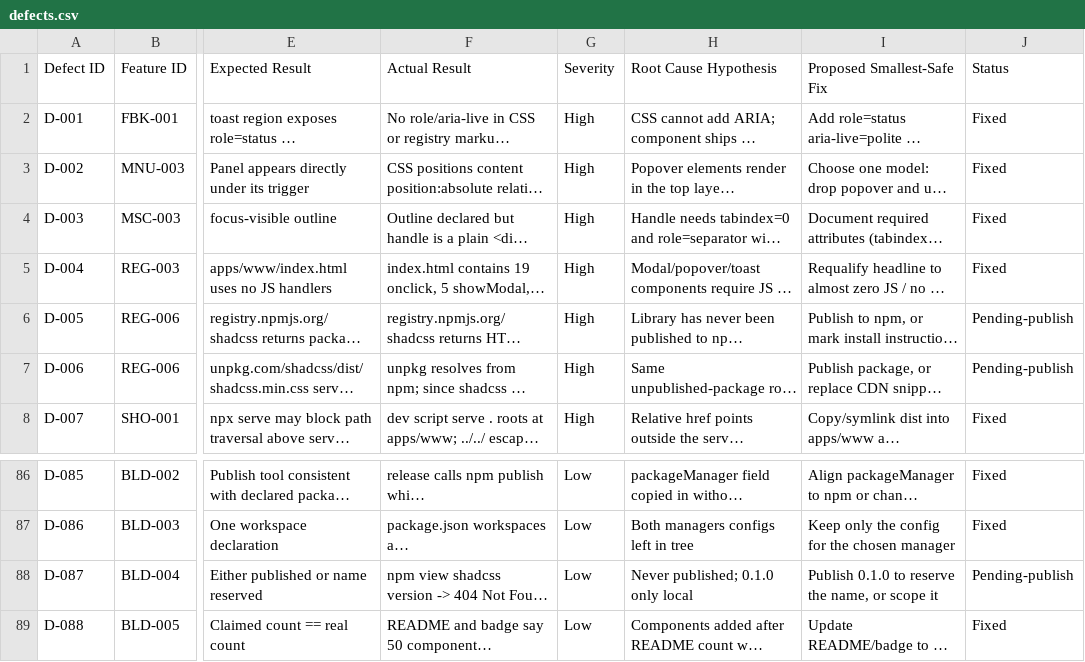
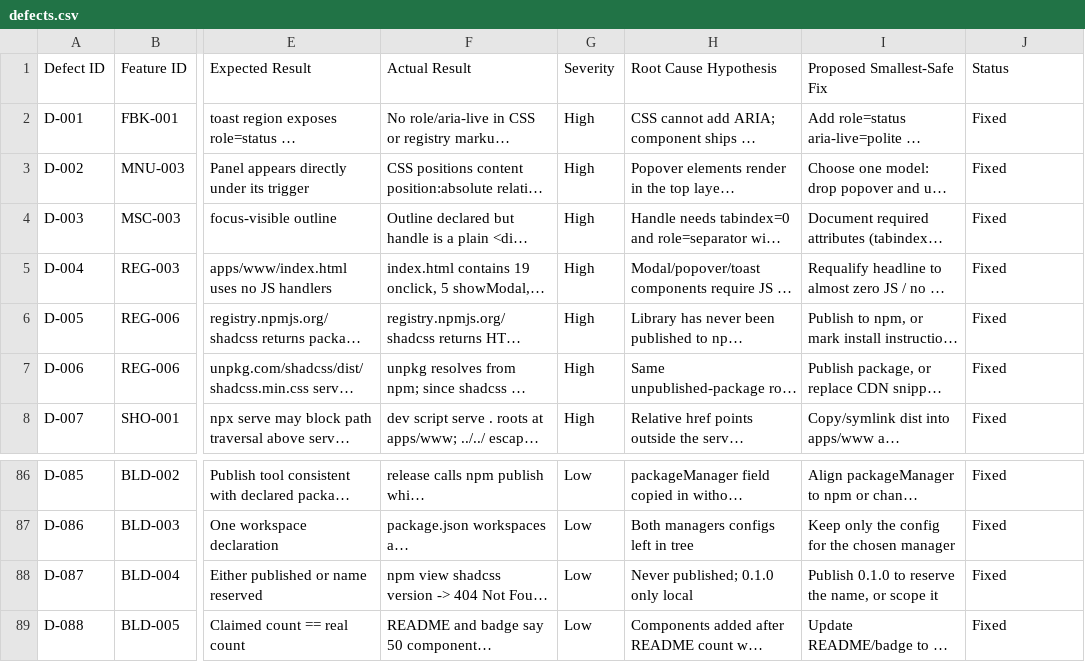
Before and after one commit to russfranky/shadcss-ui, a CSV file: qa/defects.csv, drawn as a sheet; only a part is shown, gaps mark what is left out; long unchanged cells end in …; the diff names each change by its address in the sheet, - before the commit and + after, or states it on an @@ line.

Commit message:
chore: publish @russfranky/shadcss@0.1.0, scope package name
npm rejected the bare name 'shadcss' (too similar to 'shadcn'), so scope under
the russfranky account. Update install/CDN snippets to the scoped specifier and
close the publish-dependent defects (D-005/006/087) — 0 open, 0 pending.

```diff
--- a/qa/defects.csv
+++ b/qa/defects.csv
-J6:J7 (Status): Pending-publish
+J6:J7 (Status): Fixed
-J88 (Status): Pending-publish
+J88 (Status): Fixed
```
Also changed, not shown: 6 other files.
